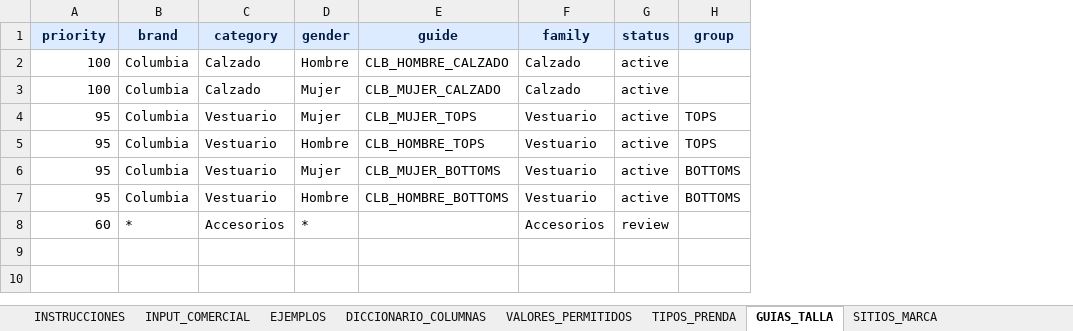
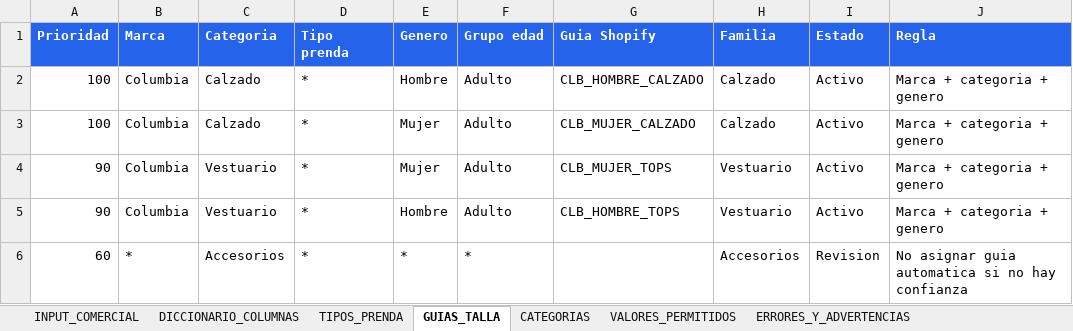
Before and after one commit to HugoCamara7/catalogo-control-center, an Excel workbook: outputs/formato_input_catalog_control_center.xlsx, sheet GUIAS_TALLA, drawn as a sheet; values as stored, in another font and other column widths than the file's, no borders; removed rows and columns are numbered as before the commit, all else as after; the diff names each change by its address in the sheet, - before the commit and + after, or states it on an @@ line.

```diff
--- a/outputs/formato_input_catalog_control_center.xlsx (sheet GUIAS_TALLA)
+++ b/outputs/formato_input_catalog_control_center.xlsx (sheet GUIAS_TALLA)
-sheet tab: INSTRUCCIONES
-sheet tab: EJEMPLOS
-sheet tab: SITIOS_MARCA
+sheet tab: CATEGORIAS
@@ sheet tab order changed: INPUT_COMERCIAL | DICCIONARIO_COLUMNAS | TIPOS_PRENDA | GUIAS_TALLA | CATEGORIAS | VALORES_PERMITIDOS | ERRORES_Y_ADVERTENCIAS @@
+column D, rows 2-6: all *
+column F, rows 2-6: Adulto | Adulto | Adulto | Adulto | *
-column G, rows 2-5: all active; row 8: review
-column H, rows 4-5: TOPS | TOPS
+column I, rows 2-6: Activo | Activo | Activo | Activo | Revision
+column J, rows 2-6: Marca + categoria + genero | Marca + categoria + genero | Marca + categoria + genero | Marca + categoria + genero | No asignar guia automatica si no hay confianza
-row 1: priority | brand | category | gender | guide | family | status | group
+row 1: Prioridad | Marca | Categoria | Tipo prenda | Genero | Grupo edad | Guia Shopify | Familia | Estado | Regla
-A4:A5: 95
+A4:A5: 90
-row 6: 95 | Columbia | Vestuario | Mujer | CLB_MUJER_BOTTOMS | Vestuario | active | BOTTOMS
-row 7: 95 | Columbia | Vestuario | Hombre | CLB_HOMBRE_BOTTOMS | Vestuario | active | BOTTOMS
```
Also changed, not shown: sheet INPUT_COMERCIAL, sheet DICCIONARIO_COLUMNAS, sheet VALORES_PERMITIDOS, sheet TIPOS_PRENDA, sheet ERRORES_Y_ADVERTENCIAS, other sheet tabs, outputs/formato_input_catalog_control_center_brand_basico_handle_20260720.xlsx, outputs/formato_input_catalog_control_center_top_bottom_20260720.xlsx, 7 other files.
